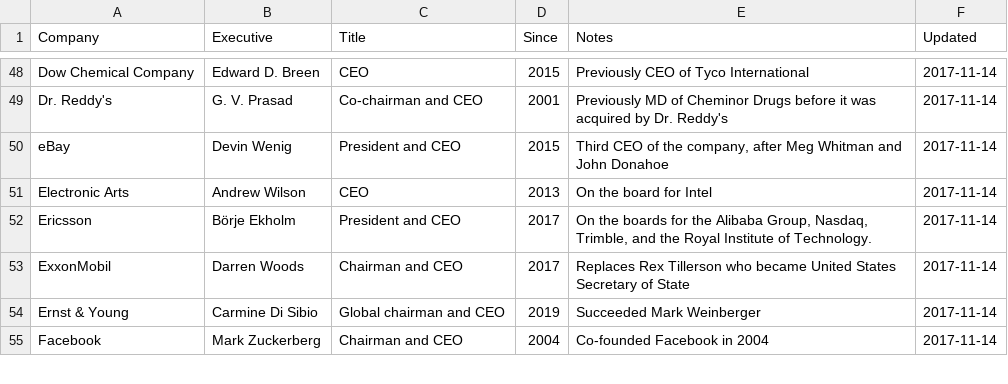
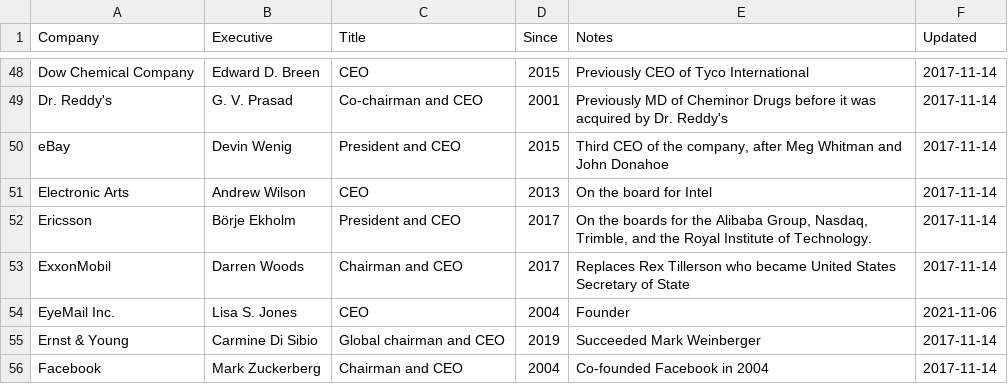
Before and after one commit to dylanroy/ceo-dataset, a CSV file: data.csv, drawn as a sheet; only a part is shown, gaps mark what is left out.

Commit message:
Latest data: Sat Nov  6 06:03:38 UTC 2021

```diff
--- a/data.csv
+++ b/data.csv
@@ -53,2 +53,3 @@ Ericsson,Börje Ekholm,President and CEO,2017,"On the boards for the Alibaba Gro
 ExxonMobil,Darren Woods,Chairman and CEO,2017,Replaces Rex Tillerson who became United States Secretary of State,2017-11-14
+EyeMail Inc.,Lisa S. Jones,CEO,2004,Founder,2021-11-06
 Ernst & Young,Carmine Di Sibio,Global chairman and CEO,2019,Succeeded Mark Weinberger,2017-11-14
```
